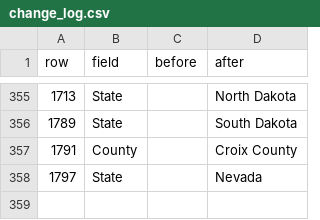
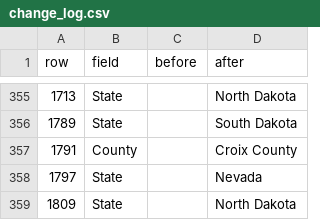
Before and after one commit to pricephillips/data-center-map, a CSV file: change_log.csv, drawn as a sheet; only a part is shown, gaps mark what is left out; the diff names each change by its address in the sheet, - before the commit and + after, or states it on an @@ line.

```diff
--- a/change_log.csv
+++ b/change_log.csv
+row 359: 1809 | State |  | North Dakota
```
Also changed, not shown: configs/local_meeting_watchlist.csv, data/adjacency_scan_queue.csv, 19 other files.
